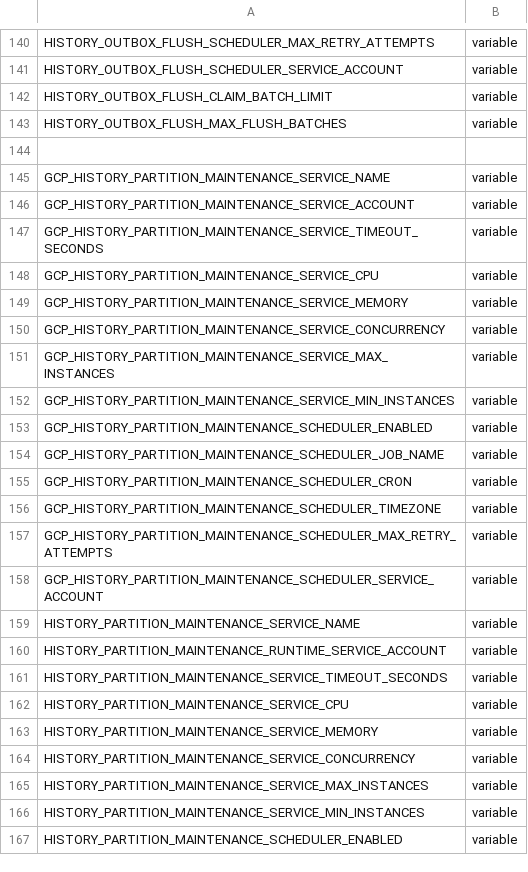
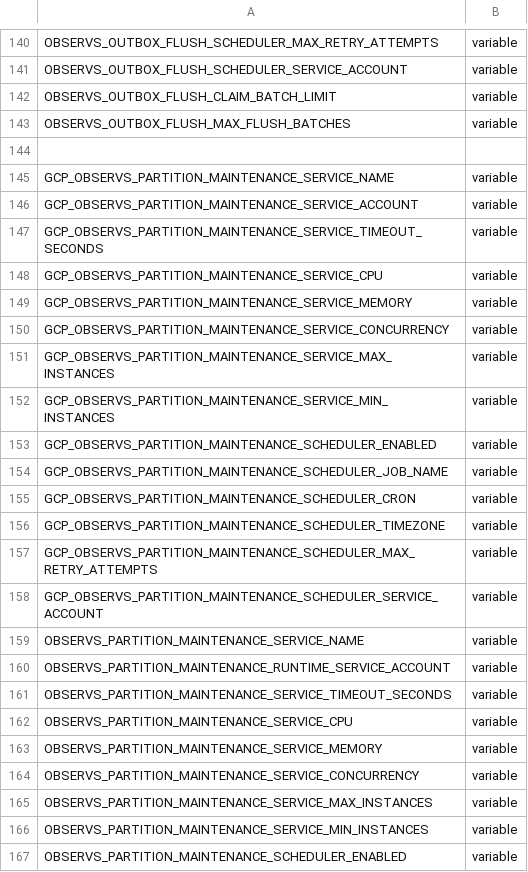
Before and after one commit to ChronicChannel-test/uk-aq-ops, a CSV file: config/uk_aq_github_env_targets.csv, drawn as a sheet; only a part is shown, gaps mark what is left out; the diff covers the shown part only; the diff names each change by its address in the sheet, - before the commit and + after, or states it on an @@ line.

Commit message:
Switch HISTORY to OBS_AQIDB; add observs workflows
Replace HISTORY_* env and secret names with OBS_AQIDB_* across CI/workflows and Cloud Run deploy scripts, and add support for the obs_aqidb (uk_aq_observs) services. Add a new Cloud Run deploy workflow for the observs outbox flush service, rename the history partition maintenance workflow to observs partition maintenance, update Cloud Run args/secret bindings in backfill/prune/partition workflows, refresh README and system_docs references to observs/obs_aqidb, update worker paths/args to observs services, and add scripts/uk_aq_cleanup_legacy_github_env.py. These changes migrate deployments and docs from the old history DB naming to the new obs_aqidb/uk_aq_observs targets.

```diff
--- a/config/uk_aq_github_env_targets.csv
+++ b/config/uk_aq_github_env_targets.csv
-A140: HISTORY_OUTBOX_FLUSH_SCHEDULER_MAX_RETRY_ATTEMPTS
+A140: OBSERVS_OUTBOX_FLUSH_SCHEDULER_MAX_RETRY_ATTEMPTS
-A141: HISTORY_OUTBOX_FLUSH_SCHEDULER_SERVICE_ACCOUNT
+A141: OBSERVS_OUTBOX_FLUSH_SCHEDULER_SERVICE_ACCOUNT
-A142: HISTORY_OUTBOX_FLUSH_CLAIM_BATCH_LIMIT
+A142: OBSERVS_OUTBOX_FLUSH_CLAIM_BATCH_LIMIT
-A143: HISTORY_OUTBOX_FLUSH_MAX_FLUSH_BATCHES
+A143: OBSERVS_OUTBOX_FLUSH_MAX_FLUSH_BATCHES
-A145: GCP_HISTORY_PARTITION_MAINTENANCE_SERVICE_NAME
+A145: GCP_OBSERVS_PARTITION_MAINTENANCE_SERVICE_NAME
-A146: GCP_HISTORY_PARTITION_MAINTENANCE_SERVICE_ACCOUNT
+A146: GCP_OBSERVS_PARTITION_MAINTENANCE_SERVICE_ACCOUNT
-A147: GCP_HISTORY_PARTITION_MAINTENANCE_SERVICE_TIMEOUT_SECONDS
+A147: GCP_OBSERVS_PARTITION_MAINTENANCE_SERVICE_TIMEOUT_SECONDS
-A148: GCP_HISTORY_PARTITION_MAINTENANCE_SERVICE_CPU
+A148: GCP_OBSERVS_PARTITION_MAINTENANCE_SERVICE_CPU
-A149: GCP_HISTORY_PARTITION_MAINTENANCE_SERVICE_MEMORY
+A149: GCP_OBSERVS_PARTITION_MAINTENANCE_SERVICE_MEMORY
-A150: GCP_HISTORY_PARTITION_MAINTENANCE_SERVICE_CONCURRENCY
+A150: GCP_OBSERVS_PARTITION_MAINTENANCE_SERVICE_CONCURRENCY
-A151: GCP_HISTORY_PARTITION_MAINTENANCE_SERVICE_MAX_INSTANCES
+A151: GCP_OBSERVS_PARTITION_MAINTENANCE_SERVICE_MAX_INSTANCES
-A152: GCP_HISTORY_PARTITION_MAINTENANCE_SERVICE_MIN_INSTANCES
+A152: GCP_OBSERVS_PARTITION_MAINTENANCE_SERVICE_MIN_INSTANCES
-A153: GCP_HISTORY_PARTITION_MAINTENANCE_SCHEDULER_ENABLED
+A153: GCP_OBSERVS_PARTITION_MAINTENANCE_SCHEDULER_ENABLED
-A154: GCP_HISTORY_PARTITION_MAINTENANCE_SCHEDULER_JOB_NAME
+A154: GCP_OBSERVS_PARTITION_MAINTENANCE_SCHEDULER_JOB_NAME
-A155: GCP_HISTORY_PARTITION_MAINTENANCE_SCHEDULER_CRON
+A155: GCP_OBSERVS_PARTITION_MAINTENANCE_SCHEDULER_CRON
-A156: GCP_HISTORY_PARTITION_MAINTENANCE_SCHEDULER_TIMEZONE
+A156: GCP_OBSERVS_PARTITION_MAINTENANCE_SCHEDULER_TIMEZONE
-A157: GCP_HISTORY_PARTITION_MAINTENANCE_SCHEDULER_MAX_RETRY_ATTEMPTS
+A157: GCP_OBSERVS_PARTITION_MAINTENANCE_SCHEDULER_MAX_RETRY_ATTEMPTS
-A158: GCP_HISTORY_PARTITION_MAINTENANCE_SCHEDULER_SERVICE_ACCOUNT
+A158: GCP_OBSERVS_PARTITION_MAINTENANCE_SCHEDULER_SERVICE_ACCOUNT
-A159: HISTORY_PARTITION_MAINTENANCE_SERVICE_NAME
+A159: OBSERVS_PARTITION_MAINTENANCE_SERVICE_NAME
-A160: HISTORY_PARTITION_MAINTENANCE_RUNTIME_SERVICE_ACCOUNT
+A160: OBSERVS_PARTITION_MAINTENANCE_RUNTIME_SERVICE_ACCOUNT
-A161: HISTORY_PARTITION_MAINTENANCE_SERVICE_TIMEOUT_SECONDS
+A161: OBSERVS_PARTITION_MAINTENANCE_SERVICE_TIMEOUT_SECONDS
-A162: HISTORY_PARTITION_MAINTENANCE_SERVICE_CPU
+A162: OBSERVS_PARTITION_MAINTENANCE_SERVICE_CPU
-A163: HISTORY_PARTITION_MAINTENANCE_SERVICE_MEMORY
+A163: OBSERVS_PARTITION_MAINTENANCE_SERVICE_MEMORY
-A164: HISTORY_PARTITION_MAINTENANCE_SERVICE_CONCURRENCY
+A164: OBSERVS_PARTITION_MAINTENANCE_SERVICE_CONCURRENCY
-A165: HISTORY_PARTITION_MAINTENANCE_SERVICE_MAX_INSTANCES
+A165: OBSERVS_PARTITION_MAINTENANCE_SERVICE_MAX_INSTANCES
-A166: HISTORY_PARTITION_MAINTENANCE_SERVICE_MIN_INSTANCES
+A166: OBSERVS_PARTITION_MAINTENANCE_SERVICE_MIN_INSTANCES
-A167: HISTORY_PARTITION_MAINTENANCE_SCHEDULER_ENABLED
+A167: OBSERVS_PARTITION_MAINTENANCE_SCHEDULER_ENABLED
```
Also changed, not shown: 43 edited cells elsewhere in this file, 27 other files.
